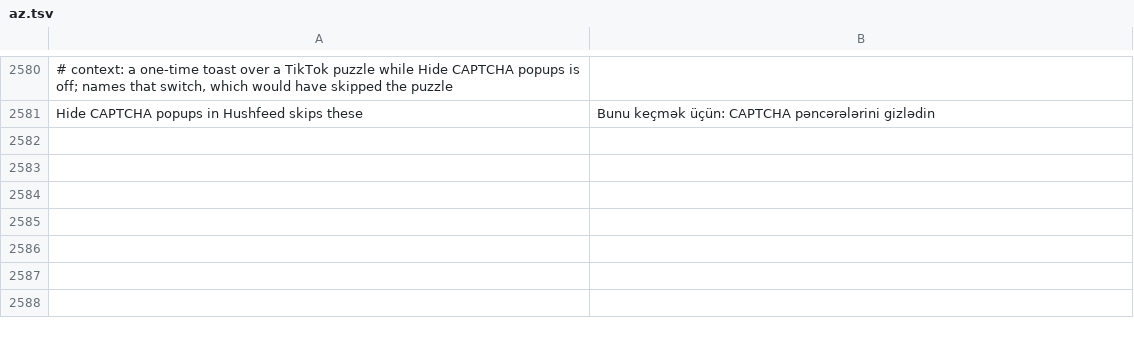
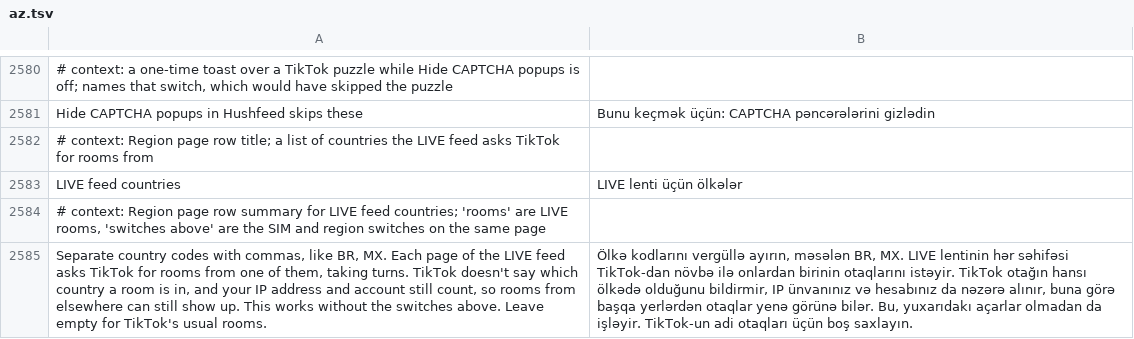
Before and after one commit to SysAdminDoc/HushFeed, a TSV file: extensions/tiktok/src/main/l10n/az.tsv, drawn as a sheet; only a part is shown, gaps mark what is left out; the diff names each change by its address in the sheet, - before the commit and + after, or states it on an @@ line.

```diff
--- a/extensions/tiktok/src/main/l10n/az.tsv
+++ b/extensions/tiktok/src/main/l10n/az.tsv
+row 2582: # context: Region page row title; a list of countries the LIVE feed asks TikTok for rooms from
+row 2583: LIVE feed countries | LIVE lenti üçün ölkələr
+row 2584: # context: Region page row summary for LIVE feed countries; 'rooms' are LIVE rooms, 'switches above' are the SIM and region switches on the same page
+row 2585: Separate country codes with commas, like BR, MX. Each page of the LIVE feed asks TikTok for rooms from one of them, taking turns. TikTok doesn't say which country a room is in, and your IP address and account still count, so rooms from elsewhere can still show up. This works without the switches above. Leave empty for TikTok's usual rooms. | Ölkə kodlarını vergüllə ayırın, məsələn BR, MX. LIVE lentinin hər səhifəsi TikTok-dan növbə ilə onlardan birinin otaqlarını istəyir. TikTok otağın hansı ölkədə olduğunu bildirmir, IP ünvanınız və hesabınız da nəzərə alınır, buna görə başqa yerlərdən otaqlar yenə görünə bilər. Bu, yuxarıdakı açarlar olmadan da işləyir. TikTok-un adi otaqları üçün boş saxlayın.
```
Also changed, not shown: extensions/tiktok/src/main/l10n/de.tsv, extensions/tiktok/src/main/l10n/es.tsv, 27 other files.
